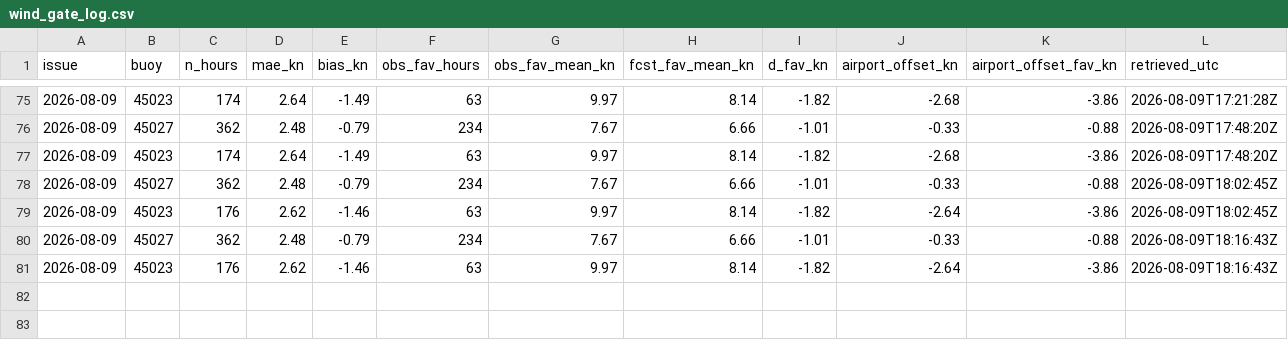
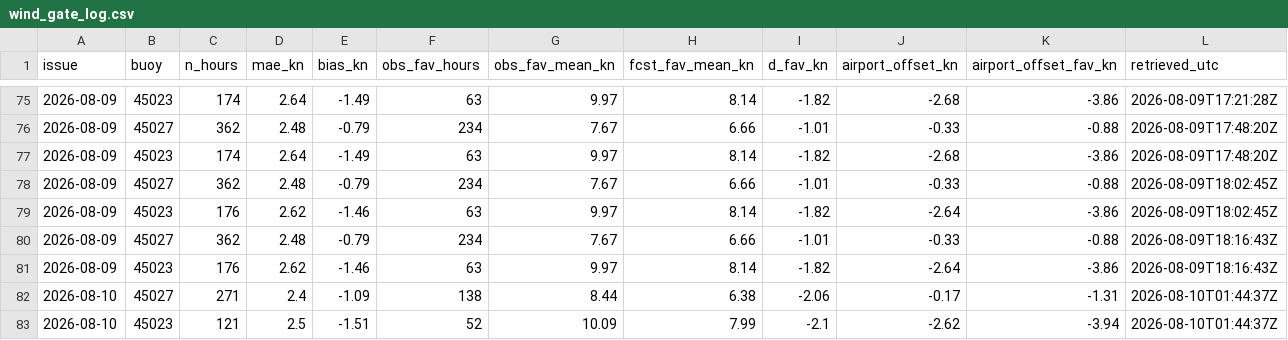
Before and after one commit to richardrob123/Tbay-fishcast, a CSV file: data/wind_gate_log.csv, drawn as a sheet; only a part is shown, gaps mark what is left out; the diff names each change by its address in the sheet, - before the commit and + after, or states it on an @@ line.

```diff
--- a/data/wind_gate_log.csv
+++ b/data/wind_gate_log.csv
+row 82: 2026-08-10 | 45027 | 271 | 2.4 | -1.09 | 138 | 8.44 | 6.38 | -2.06 | -0.17 | -1.31 | 2026-08-10T01:44:37Z
+row 83: 2026-08-10 | 45023 | 121 | 2.5 | -1.51 | 52 | 10.09 | 7.99 | -2.1 | -2.62 | -3.94 | 2026-08-10T01:44:37Z
```
Also changed, not shown: 4 other files.
